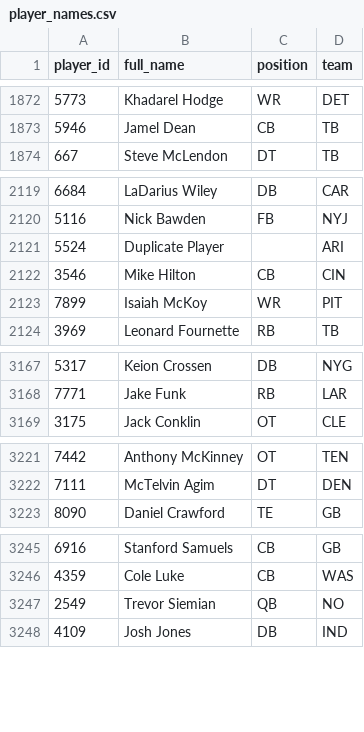
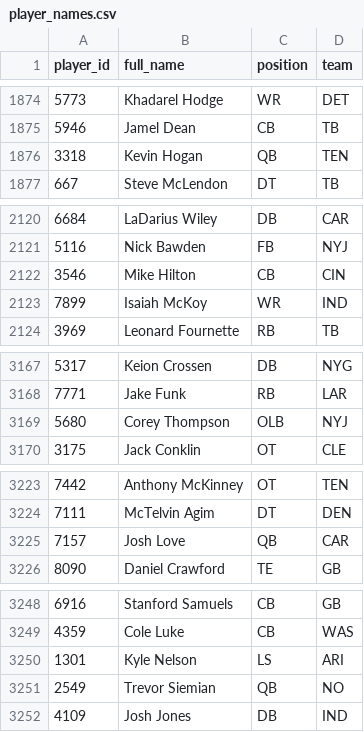
Before and after one commit to RyanSowden/FFSK, a CSV file: data/player_names.csv, drawn as a sheet; only a part is shown, gaps mark what is left out; removed rows and columns are numbered as before the commit, all else as after; the diff covers the shown part only; the diff names each change by its address in the sheet, - before the commit and + after, or states it on an @@ line.

Commit message:
updated player database

```diff
--- a/data/player_names.csv
+++ b/data/player_names.csv
+row 1876: 3318 | Kevin Hogan | QB | TEN
-row 2121: 5524 | Duplicate Player |  | ARI
-D2123 (team): PIT
+D2123 (team): IND
+row 3169: 5680 | Corey Thompson | OLB | NYJ
+row 3225: 7157 | Josh Love | QB | CAR
+row 3250: 1301 | Kyle Nelson | LS | ARI
```
Also changed, not shown: 7 added rows, 6 removed rows and 133 edited cells elsewhere in this file, data/._player_names.csv, 1 other file.
